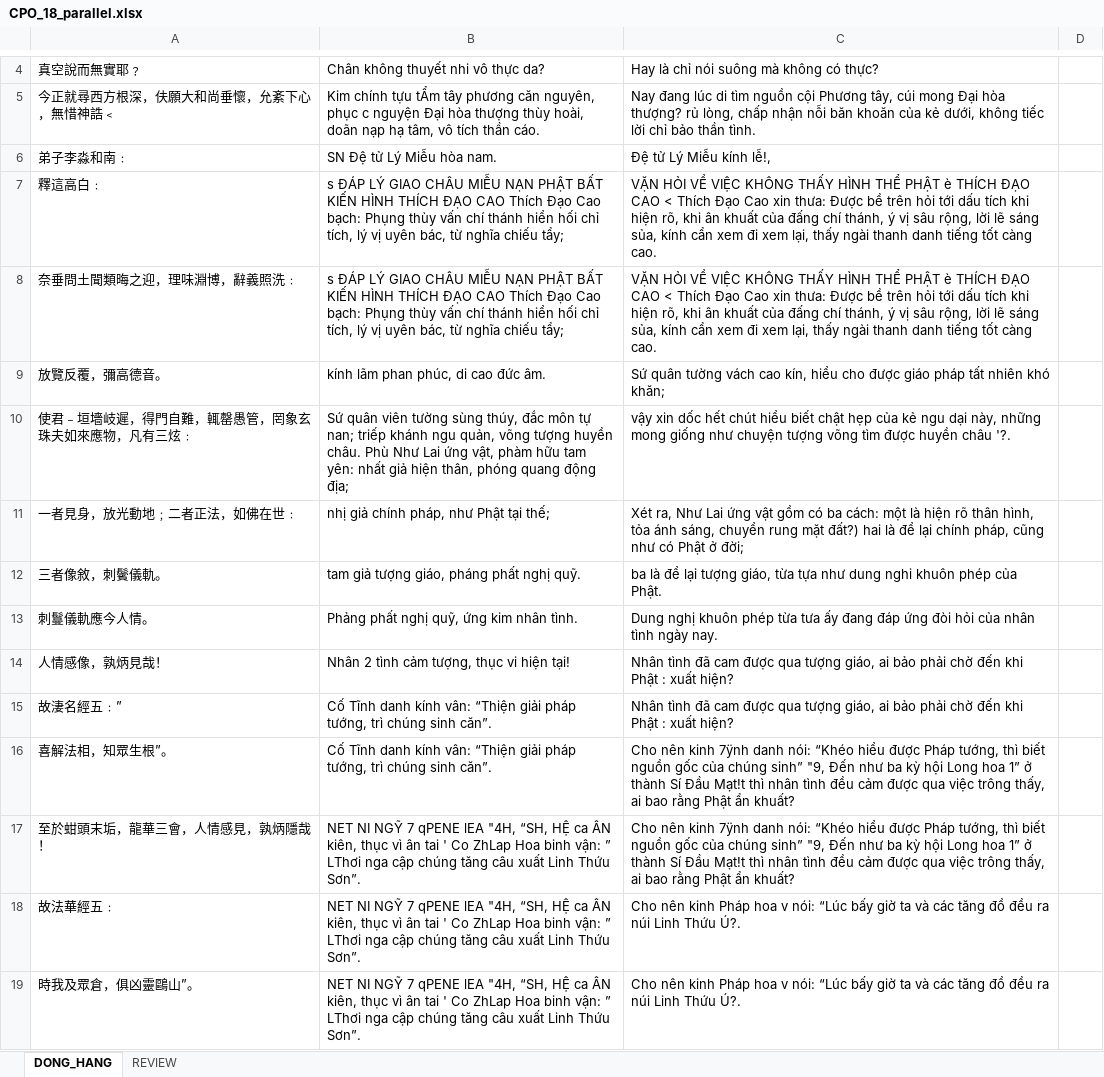
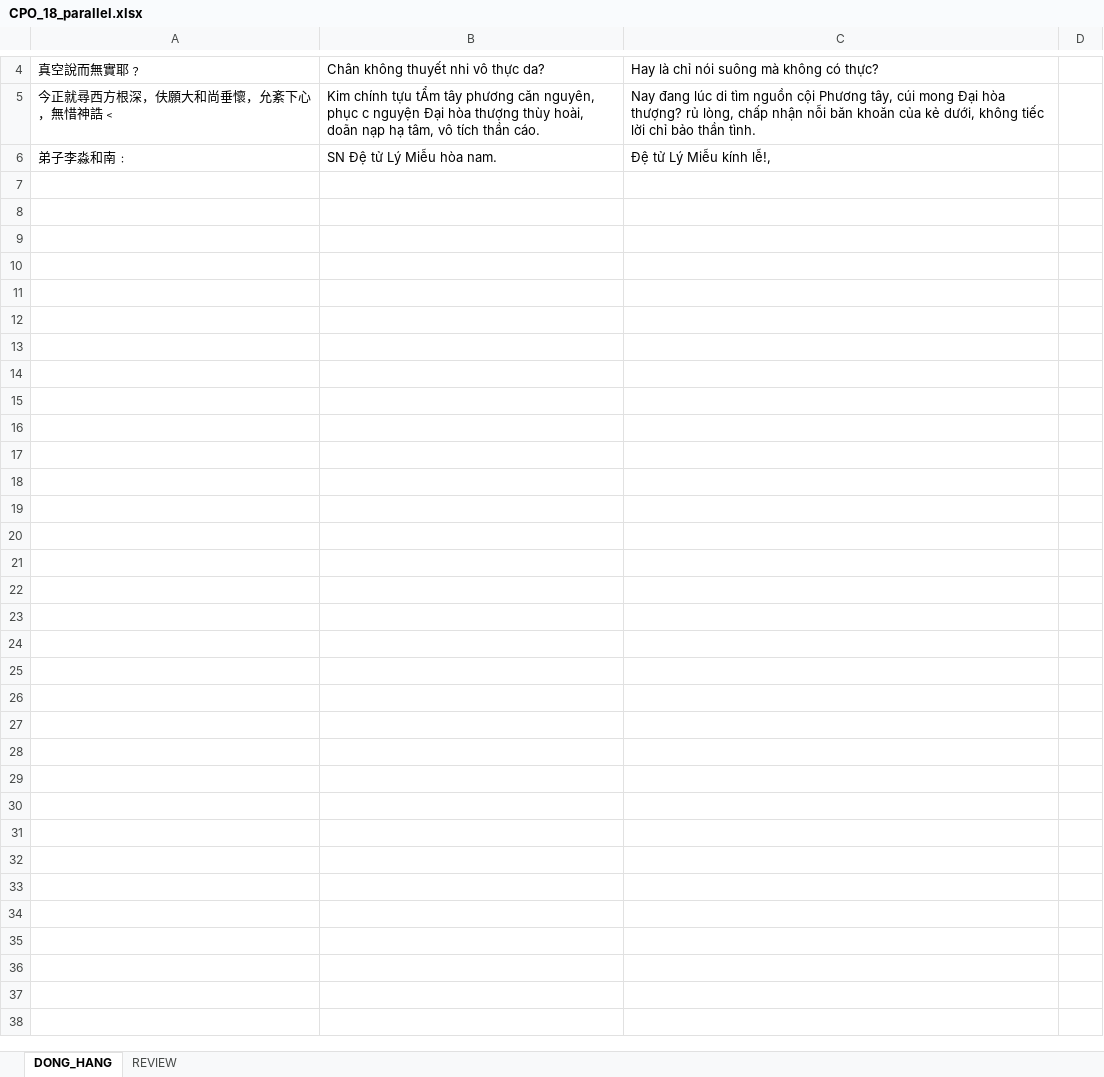
Before and after one commit to khangthinhne/chinese-vietnamese-corpus, an Excel workbook: data/CPO_18/07_export/CPO_18_parallel.xlsx, sheet DONG_HANG, drawn as a sheet; only a part is shown, gaps mark what is left out; values as stored, in another font and other column widths than the file's, no borders; the diff covers the shown part only; the diff names each change by its address in the sheet, - before the commit and + after, or states it on an @@ line.

```diff
--- a/data/CPO_18/07_export/CPO_18_parallel.xlsx (sheet DONG_HANG)
+++ b/data/CPO_18/07_export/CPO_18_parallel.xlsx (sheet DONG_HANG)
-row 7: 釋這高白﹕ | s ĐÁP LÝ GIAO CHÂU MIỄU NẠN PHẬT BẤT KIẾN HÌNH THÍCH ĐẠO CAO Thích Đạo Cao bạch: Phụng thùy vấn chí thánh hiển hối chỉ tích, lý vị uyên bác, từ nghĩa chiếu tẩy; | VẶN HỎI VỀ VIỆC KHÔNG THẤY HÌNH THỂ PHẬT è THÍCH ĐẠO CAO < Thích Đạo Cao xin thưa: Được bề trên hỏi tới dấu tích khi hiện rõ, khi ân khuất của đấng chí thánh, ý vị sâu rộng, lời lẽ sáng sủa, kính cẩn xem đi xem lại, thấy ngài thanh danh tiếng tốt càng cao.
-row 8: 奈垂問土聞類晦之迎，理味淵博，辭義照洗﹕ | s ĐÁP LÝ GIAO CHÂU MIỄU NẠN PHẬT BẤT KIẾN HÌNH THÍCH ĐẠO CAO Thích Đạo Cao bạch: Phụng thùy vấn chí thánh hiển hối chỉ tích, lý vị uyên bác, từ nghĩa chiếu tẩy; | VẶN HỎI VỀ VIỆC KHÔNG THẤY HÌNH THỂ PHẬT è THÍCH ĐẠO CAO < Thích Đạo Cao xin thưa: Được bề trên hỏi tới dấu tích khi hiện rõ, khi ân khuất của đấng chí thánh, ý vị sâu rộng, lời lẽ sáng sủa, kính cẩn xem đi xem lại, thấy ngài thanh danh tiếng tốt càng cao.
-row 9: 放覽反覆，彌高德音。 | kính lãm phan phúc, di cao đức âm. | Sứ quân tường vách cao kín, hiểu cho được giáo pháp tất nhiên khó khăn;
-row 10: 使君﹣垣墻岐遲，得門自難，輒罄愚管，罔象玄珠夫如來應物，凡有三炫﹕ | Sứ quân viên tường sùng thúy, đắc môn tự nan; triếp khánh ngu quản, võng tượng huyền châu. Phù Như Lai ứng vật, phàm hữu tam yên: nhất giả hiện thân, phóng quang động địa; | vậy xin dốc hết chút hiểu biết chật hẹp của kẻ ngu dại này, những mong giống như chuyện tượng võng tìm được huyền châu '?.
-row 11: 一者見身，放光動地﹔二者正法，如佛在世﹕ | nhị giả chính pháp, như Phật tại thế; | Xét ra, Như Lai ứng vật gồm có ba cách: một là hiện rõ thân hình, tỏa ánh sáng, chuyển rung mặt đất?) hai là để lại chính pháp, cũng như có Phật ở đời;
-row 12: 三者像敘，刺鬢儀軌。 | tam giả tượng giáo, pháng phất nghị quỹ. | ba là để lại tượng giáo, từa tựa như dung nghi khuôn phép của Phật.
-row 13: 刺鬘儀軌應今人情。 | Phảng phất nghị quỹ, ứng kim nhân tình. | Dung nghị khuôn phép từa tưa ấy đang đáp ứng đòi hỏi của nhân tình ngày nay.
-row 14: 人情感像，孰炳見哉！ | Nhân 2 tình cảm tượng, thục vi hiện tại! | Nhân tình đã cam được qua tượng giáo, ai bảo phải chờ đến khi Phật : xuất hiện?
-row 15: 故淒名經五﹕” | Cố Tĩnh danh kính vân: “Thiện giải pháp tướng, trì chúng sinh căn”. | Nhân tình đã cam được qua tượng giáo, ai bảo phải chờ đến khi Phật : xuất hiện?
-row 16: 喜解法相，知眾生根”。 | Cố Tĩnh danh kính vân: “Thiện giải pháp tướng, trì chúng sinh căn”. | Cho nên kinh 7ÿnh danh nói: “Khéo hiểu được Pháp tướng, thì biết nguồn gốc của chúng sinh” "9, Đến như ba kỳ hội Long hoa 1” ở thành Sí Đầu Mạt!t thì nhân tình đều cảm được qua việc trông thấy, ai bao rằng Phật ẩn khuất?
-row 17: 至於蚶頭末垢，龍華三會，人情感見，孰炳隱哉！ | NET NI NGỸ 7 qPENE lEA "4H, “SH, HỆ ca ÂN kiên, thục vì ân tai ' Co ZhLap Hoa binh vận: ” LThơi nga cập chúng tăng câu xuất Linh Thứu Sơn”. | Cho nên kinh 7ÿnh danh nói: “Khéo hiểu được Pháp tướng, thì biết nguồn gốc của chúng sinh” "9, Đến như ba kỳ hội Long hoa 1” ở thành Sí Đầu Mạt!t thì nhân tình đều cảm được qua việc trông thấy, ai bao rằng Phật ẩn khuất?
-row 18: 故法華經五﹕ | NET NI NGỸ 7 qPENE lEA "4H, “SH, HỆ ca ÂN kiên, thục vì ân tai ' Co ZhLap Hoa binh vận: ” LThơi nga cập chúng tăng câu xuất Linh Thứu Sơn”. | Cho nên kinh Pháp hoa v nói: “Lúc bấy giờ ta và các tăng đồ đều ra núi Linh Thứu Ú?.
-row 19: 時我及眾倉，俱凶靈鷗山”。 | NET NI NGỸ 7 qPENE lEA "4H, “SH, HỆ ca ÂN kiên, thục vì ân tai ' Co ZhLap Hoa binh vận: ” LThơi nga cập chúng tăng câu xuất Linh Thứu Sơn”. | Cho nên kinh Pháp hoa v nói: “Lúc bấy giờ ta và các tăng đồ đều ra núi Linh Thứu Ú?.
```
Also changed, not shown: 13 removed rows elsewhere in this sheet, sheet REVIEW, data/CPO_18/07_export/CPO_18_han-am_parallel.xlsx, data/CPO_18/07_export/CPO_18_han-nghia_parallel.xlsx, 50 other files.
